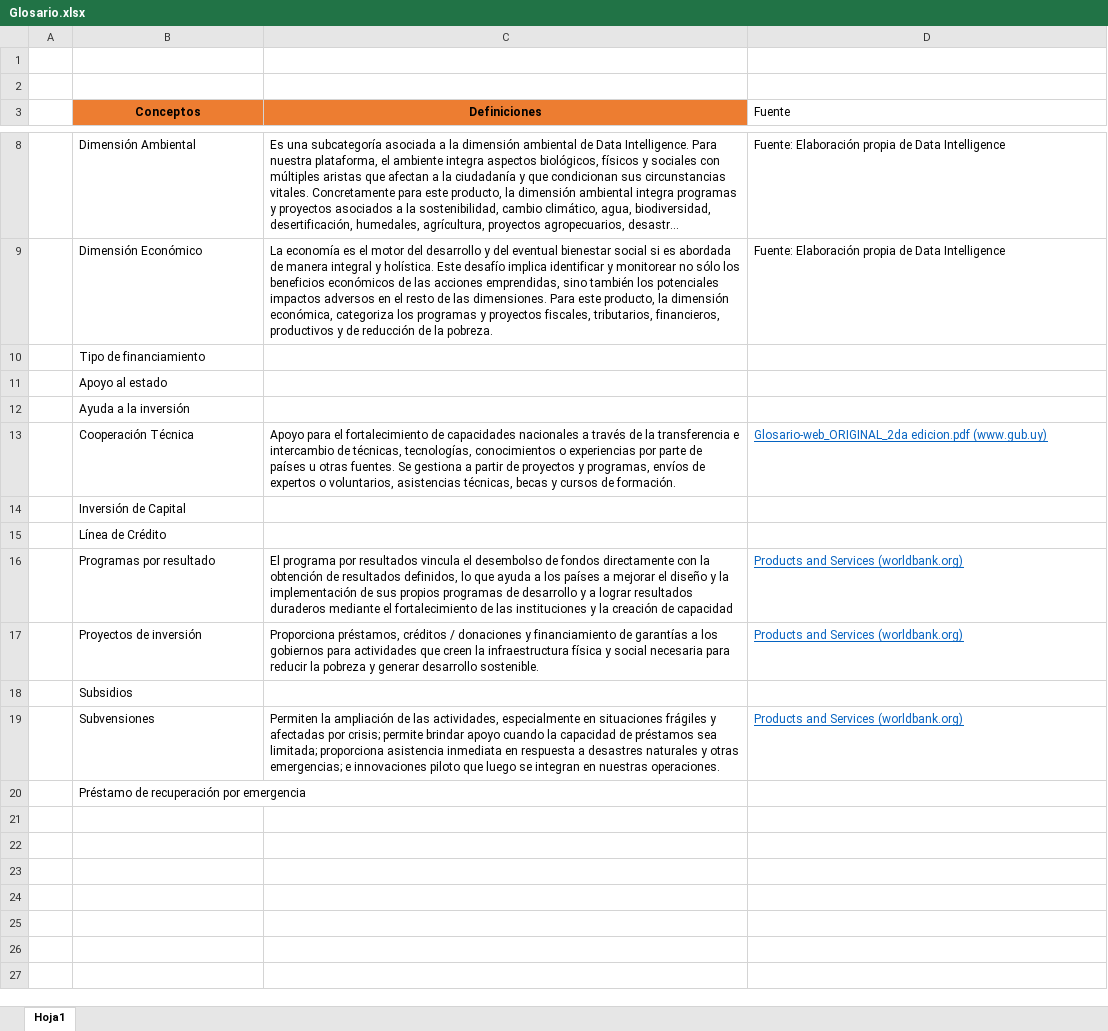
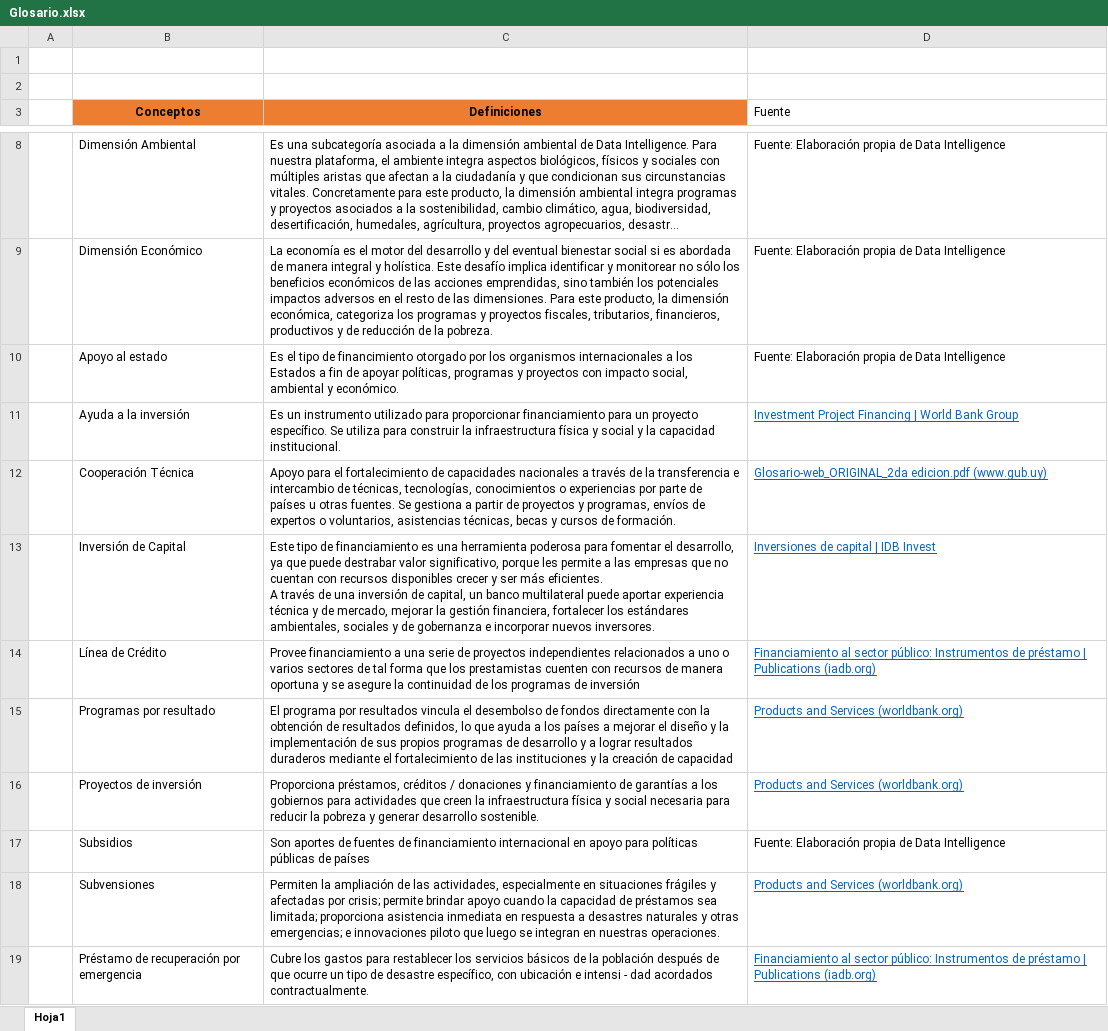
Before and after one commit to Sud-Austral/DATA-GLOBAL, an Excel workbook: Glosario.xlsx, sheet Hoja1, drawn as a sheet; only a part is shown, gaps mark what is left out; long unchanged cells end in …; values as stored, in another font and other column widths than the file's, no borders; removed rows and columns are numbered as before the commit, all else as after; ↵ is a line break in a cell; the diff names each change by its address in the sheet, - before the commit and + after, or states it on an @@ line.

```diff
--- a/Glosario.xlsx (sheet Hoja1)
+++ b/Glosario.xlsx (sheet Hoja1)
-row 10:  | Tipo de financiamiento
-C10 (Definiciones): (empty)
+C10 (Definiciones): Es el tipo de financimiento otorgado por los organismos internacionales a los Estados a fin de apoyar políticas, programas y proyectos con impacto social, ambiental y económico.
-D10 (Fuente): (empty)
+D10 (Fuente): Fuente: Elaboración propia de Data Intelligence
-C11 (Definiciones): (empty)
+C11 (Definiciones): Es un instrumento utilizado para proporcionar financiamiento para un proyecto específico. Se utiliza para construir la infraestructura física y social y la capacidad institucional.
-D11 (Fuente): (empty)
+D11 (Fuente): Investment Project Financing | World Bank Group
-C13 (Definiciones): (empty)
+C13 (Definiciones): Este tipo de financiamiento es una herramienta poderosa para fomentar el desarrollo, ya que puede destrabar valor significativo, porque les permite a las empresas que no cuentan con recursos disponibles crecer y ser más eficientes. ↵ A través de una inversión de capital, un banco multilateral puede aportar experiencia técnica y de mercado, mejorar la gestión financiera, fortalecer los estándares ambientales, sociales y de gobernanza e incorporar nuevos inversores.
-D13 (Fuente): (empty)
+D13 (Fuente): Inversiones de capital | IDB Invest
-C14 (Definiciones): (empty)
+C14 (Definiciones): Provee financiamiento a una serie de proyectos independientes relacionados a uno o varios sectores de tal forma que los prestamistas cuenten con recursos de manera oportuna y se asegure la continuidad de los programas de inversión
-D14 (Fuente): (empty)
+D14 (Fuente): Financiamiento al sector público: Instrumentos de préstamo | Publications (iadb.org)
-C17 (Definiciones): (empty)
+C17 (Definiciones): Son aportes de fuentes de financiamiento internacional en apoyo para políticas públicas de países
-D17 (Fuente): (empty)
+D17 (Fuente): Fuente: Elaboración propia de Data Intelligence
-C19 (Definiciones): (empty)
+C19 (Definiciones): Cubre los gastos para restablecer los servicios básicos de la población después de que ocurre un tipo de desastre específico, con ubicación e intensi - dad acordados contractualmente.
-D19 (Fuente): (empty)
+D19 (Fuente): Financiamiento al sector público: Instrumentos de préstamo | Publications (iadb.org)
```
Also changed, not shown: BD Proyectos/CAF.xlsx, 1 other file.
